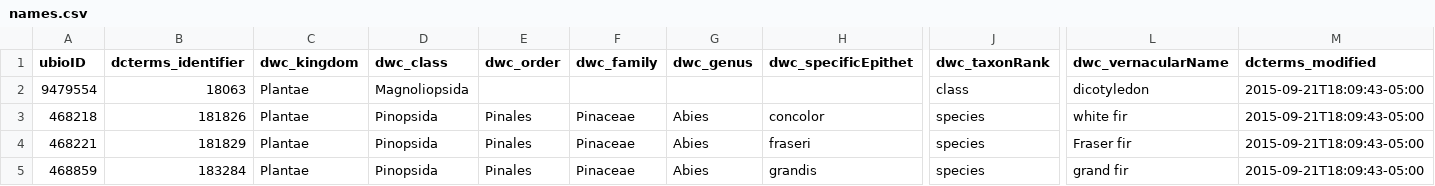
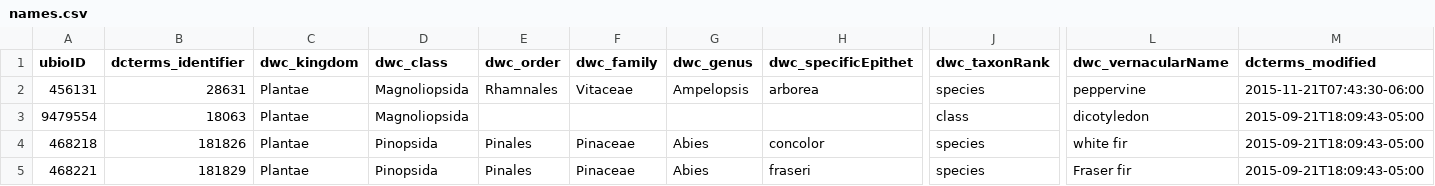
Before and after one commit to baskaufs/Bioimages, a CSV file: names.csv, drawn as a sheet; only a part is shown, gaps mark what is left out; the shorter side is filled out with more unchanged rows; rows hold the shown columns only; the diff names each change by its address in the sheet, - before the commit and + after, or states it on an @@ line.

```diff
--- a/names.csv
+++ b/names.csv
+row 2: 456131 | 28631 | Plantae | Magnoliopsida | Rhamnales | Vitaceae | Ampelopsis | arborea | species | peppervine | 2015-11-21T07:43:30-06:00
```
Also changed, not shown: determinations.csv.
